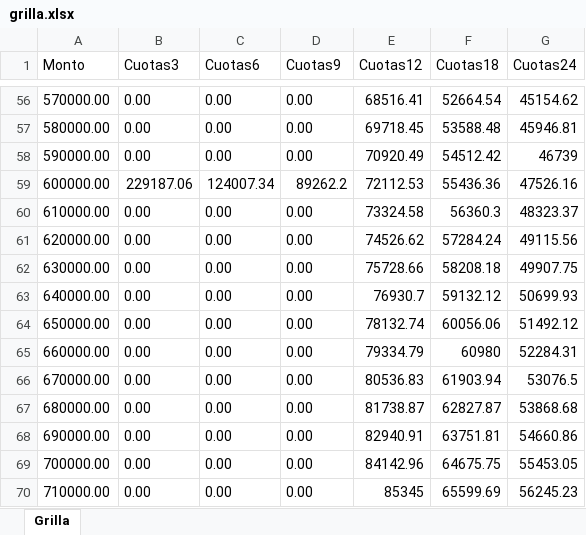
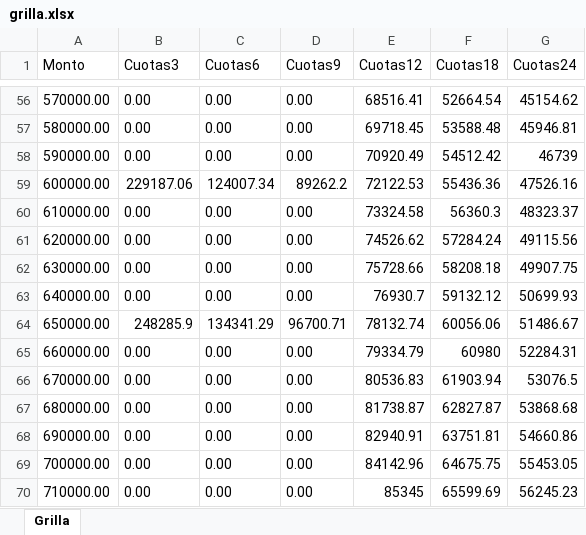
Before and after one commit to pyraed/sistema_consultas, an Excel workbook: grilla.xlsx, sheet Grilla, drawn as a sheet; only a part is shown, gaps mark what is left out; values as stored, in another font and other column widths than the file's, no borders; the diff names each change by its address in the sheet, - before the commit and + after, or states it on an @@ line.

Commit message:
arreglo grillas

```diff
--- a/grilla.xlsx (sheet Grilla)
+++ b/grilla.xlsx (sheet Grilla)
-E59 (Cuotas12): 72112.53
+E59 (Cuotas12): 72122.53
-B64 (Cuotas3): 0.00
+B64 (Cuotas3): 248285.9
-C64 (Cuotas6): 0.00
+C64 (Cuotas6): 134341.29
-D64 (Cuotas9): 0.00
+D64 (Cuotas9): 96700.71
-G64 (Cuotas24): 51492.12
+G64 (Cuotas24): 51486.67
```
